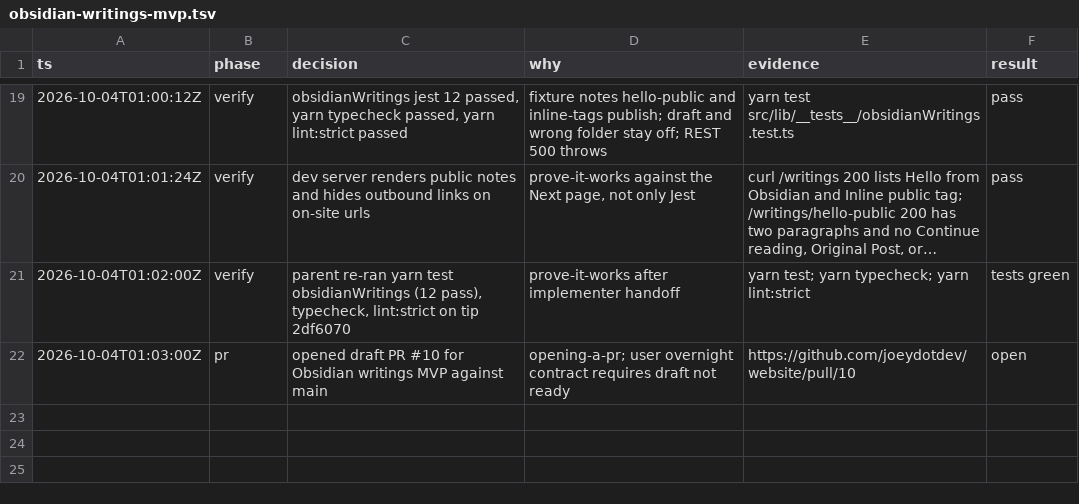
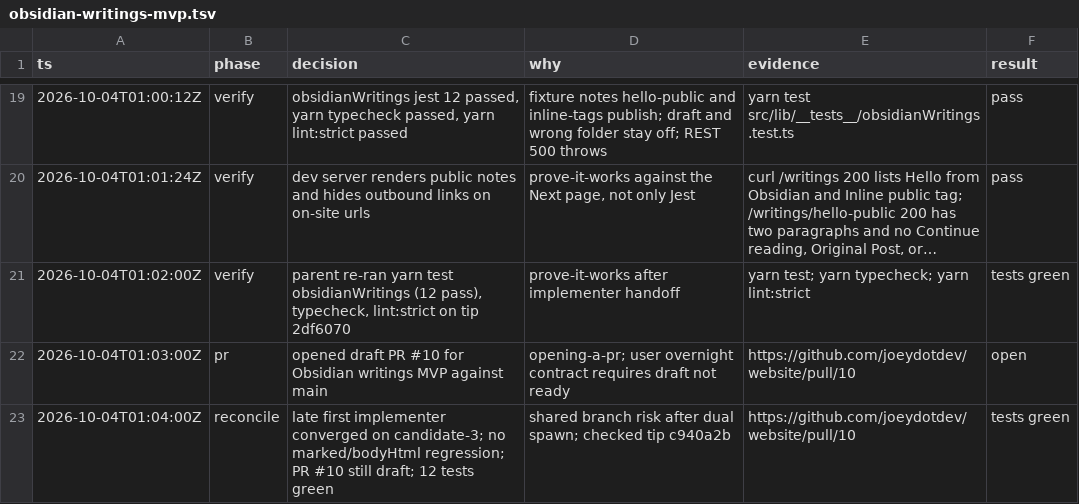
Before and after one commit to joeydotdev/website, a TSV file: .audit/obsidian-writings-mvp.tsv, drawn as a sheet; only a part is shown, gaps mark what is left out; long unchanged cells end in …; the diff names each change by its address in the sheet, - before the commit and + after, or states it on an @@ line.

```diff
--- a/.audit/obsidian-writings-mvp.tsv
+++ b/.audit/obsidian-writings-mvp.tsv
+row 23: 2026-10-04T01:04:00Z | reconcile | late first implementer converged on candidate-3; no marked/bodyHtml regression; PR #10 still draft; 12 tests green | shared branch risk after dual spawn; checked tip c940a2b | https://github.com/joeydotdev/website/pull/10 | tests green
```
